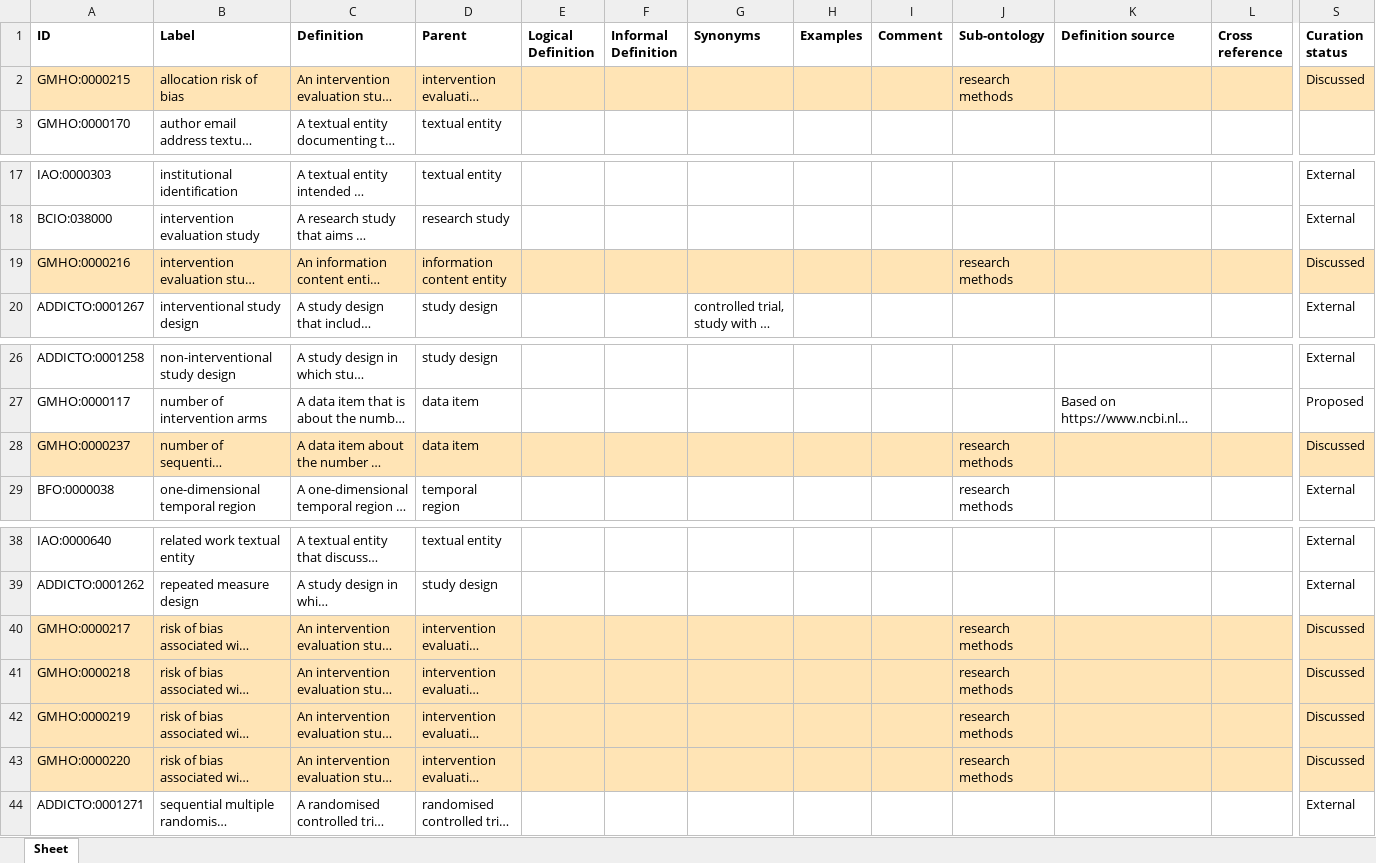
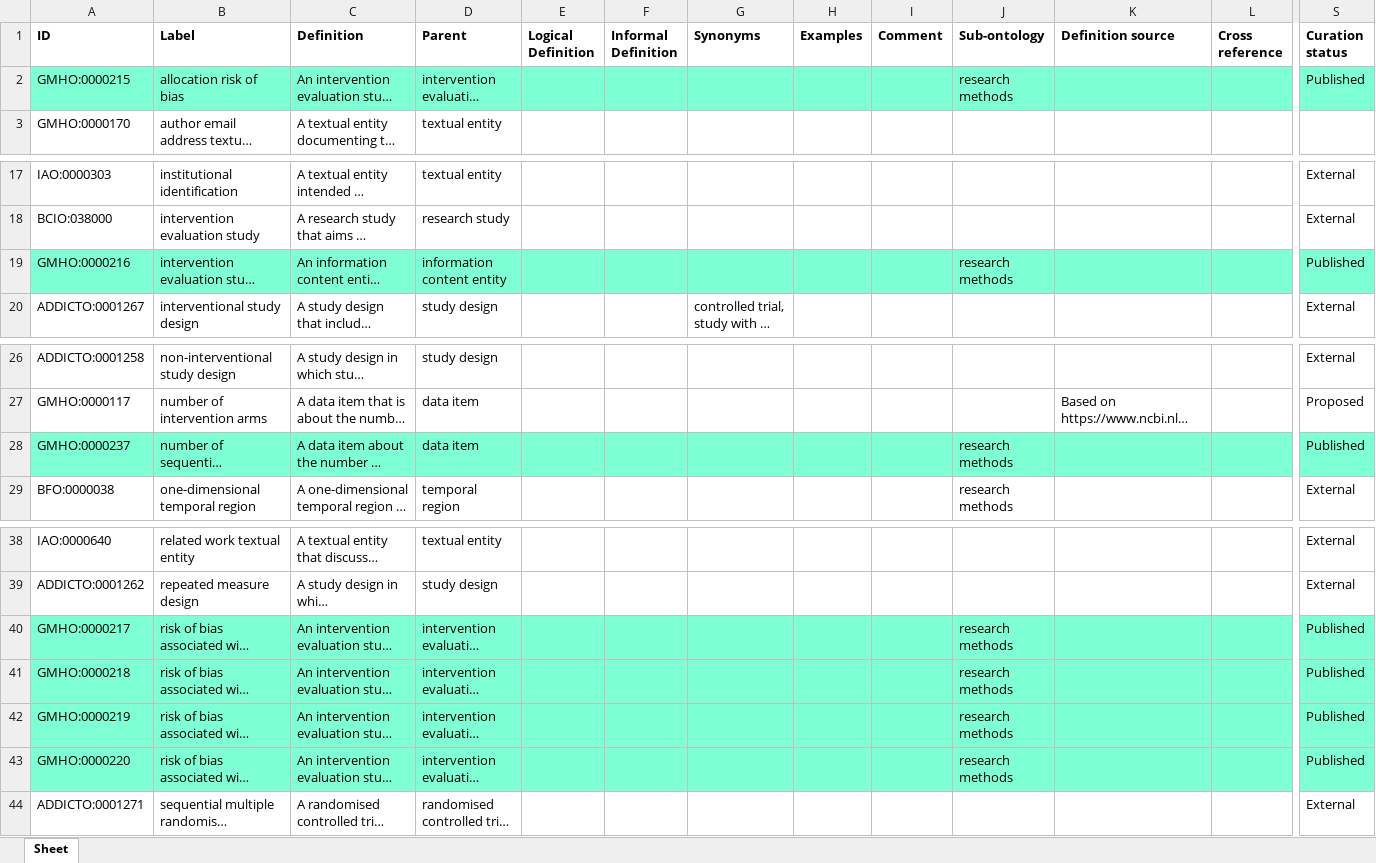
Before and after one commit to galenos-project/mental-health-ontology, an Excel workbook: Research methods/Research methods.xlsx, sheet Sheet, drawn as a sheet; only a part is shown, gaps mark what is left out; long unchanged cells end in …; values as stored, in another font and other column widths than the file's, no borders; the diff covers the shown part only; the diff names each change by its address in the sheet, - before the commit and + after, or states it on an @@ line.

Commit message:
Updating Research methods.xlsx

```diff
--- a/Research methods/Research methods.xlsx (sheet Sheet)
+++ b/Research methods/Research methods.xlsx (sheet Sheet)
-A2:S2 fill: #FFE4B5
+A2:S2 fill: #7FFFD4
-S2 (Curation status): Discussed
+S2 (Curation status): Published
-A19:S19 fill: #FFE4B5
+A19:S19 fill: #7FFFD4
-S19 (Curation status): Discussed
+S19 (Curation status): Published
-A28:S28 fill: #FFE4B5
+A28:S28 fill: #7FFFD4
-S28 (Curation status): Discussed
+S28 (Curation status): Published
-A40:S43 fill: #FFE4B5
+A40:S43 fill: #7FFFD4
-S40:S43 (Curation status): Discussed
+S40:S43 (Curation status): Published
```
Also changed, not shown: cell formats elsewhere in this sheet.
